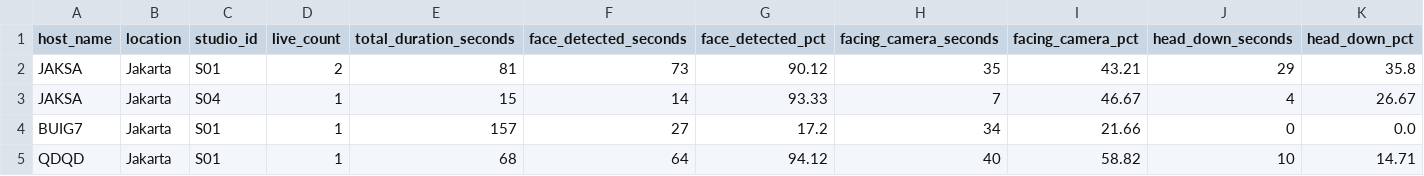
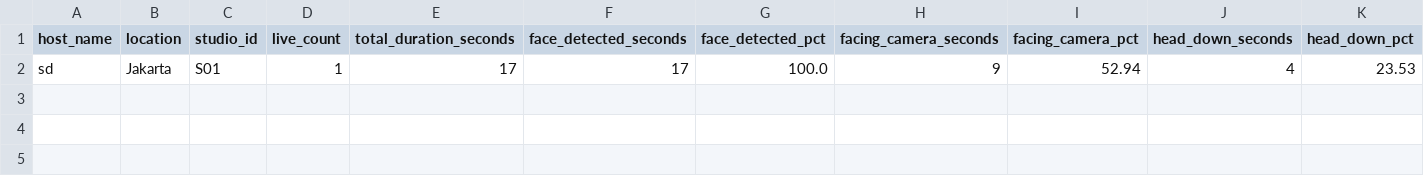
Before and after one commit to jaksaaca/ORCA-AI-Monitoring-System-for-Live-Host-Behavior, a CSV file: logs/host_location_rollup.csv, drawn as a sheet; only a part is shown; removed rows and columns are numbered as before the commit, all else as after; rows hold the shown columns only; the diff names each change by its address in the sheet, - before the commit and + after, or states it on an @@ line.

```diff
--- a/logs/host_location_rollup.csv
+++ b/logs/host_location_rollup.csv
-row 2: JAKSA | Jakarta | S01 | 2 | 81 | 73 | 90.12 | 35 | 43.21 | 29 | 35.8
-row 3: JAKSA | Jakarta | S04 | 1 | 15 | 14 | 93.33 | 7 | 46.67 | 4 | 26.67
-row 4: BUIG7 | Jakarta | S01 | 1 | 157 | 27 | 17.2 | 34 | 21.66 | 0 | 0.0
-row 5: QDQD | Jakarta | S01 | 1 | 68 | 64 | 94.12 | 40 | 58.82 | 10 | 14.71
+row 2: sd | Jakarta | S01 | 1 | 17 | 17 | 100.0 | 9 | 52.94 | 4 | 23.53
```
Also changed, not shown: logs/session_summary.csv, 3 other files.
